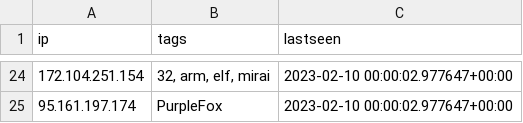
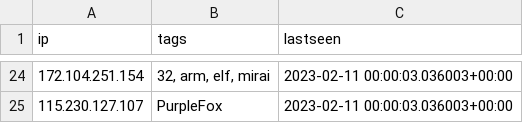
Before and after one commit to ConnectWise-Software/ConnectWise-CRU, a CSV file: ips.csv, drawn as a sheet; only a part is shown, gaps mark what is left out; the diff covers the shown part only.

```diff
--- a/ips.csv
+++ b/ips.csv
@@ -24,2 +24,2 @@
-"172.104.251.154","32, arm, elf, mirai","2023-02-10 00:00:02.977647+00:00"
-"95.161.197.174","PurpleFox","2023-02-10 00:00:02.977647+00:00"
+"172.104.251.154","32, arm, elf, mirai","2023-02-11 00:00:03.036003+00:00"
+"115.230.127.107","PurpleFox","2023-02-11 00:00:03.036003+00:00"
```
Also changed, not shown: 13 added rows, 13 removed rows and 10 edited cells elsewhere in this file, mozitracker.csv.
